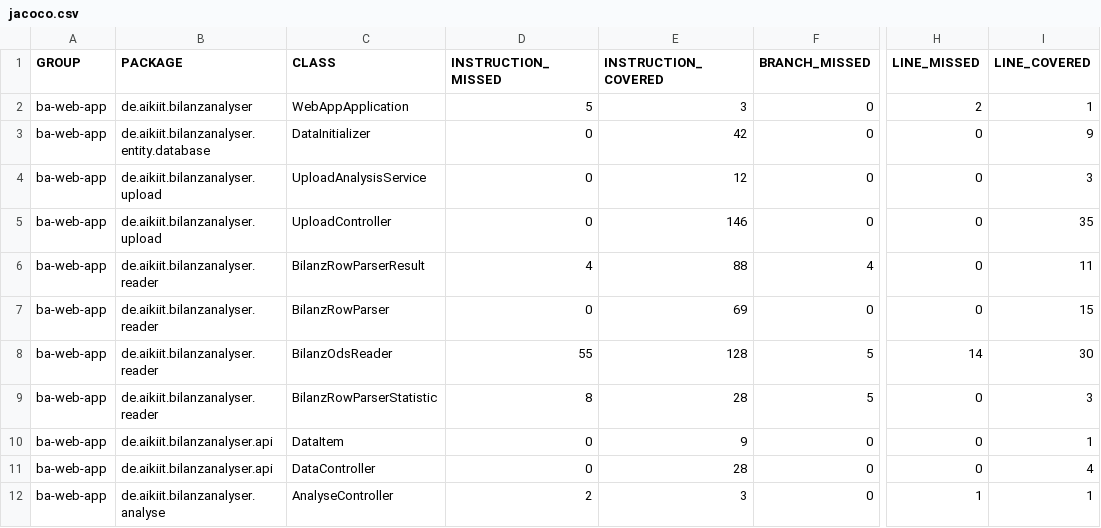
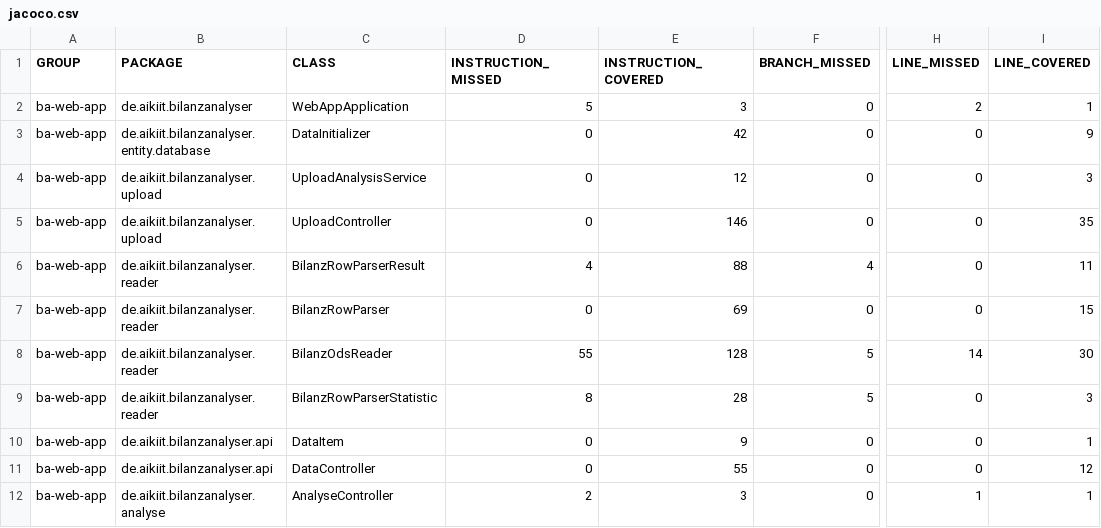
Before and after one commit to ottlinger/bilanz-analyser, a CSV file: jacoco/jacoco.csv, drawn as a sheet; only a part is shown, gaps mark what is left out; the diff names each change by its address in the sheet, - before the commit and + after, or states it on an @@ line.

```diff
--- a/jacoco/jacoco.csv
+++ b/jacoco/jacoco.csv
-E11 (INSTRUCTION_COVERED): 28
+E11 (INSTRUCTION_COVERED): 55
-I11 (LINE_COVERED): 4
+I11 (LINE_COVERED): 12
```
Also changed, not shown: 18 other files.
